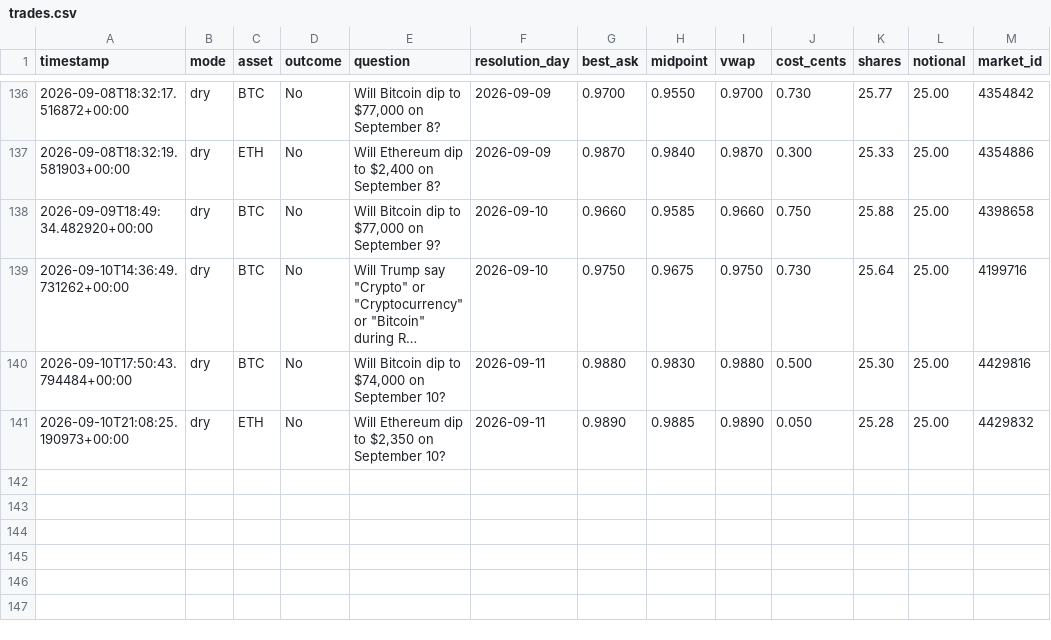
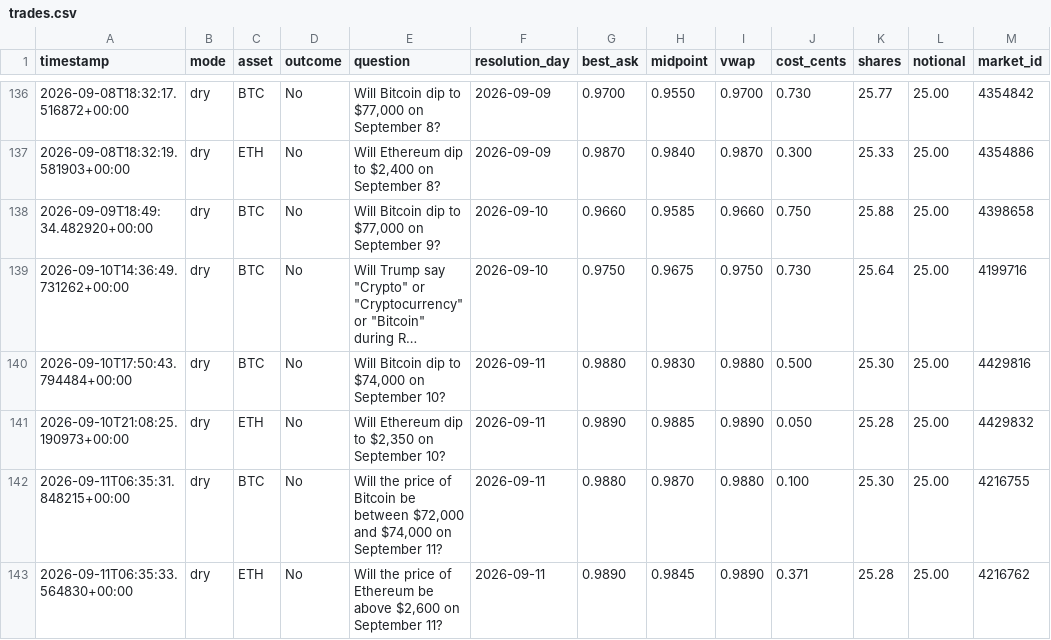
Before and after one commit to Roar-Coin/hindsight-bot, a CSV file: trades.csv, drawn as a sheet; only a part is shown, gaps mark what is left out; long unchanged cells end in ….

```diff
--- a/trades.csv
+++ b/trades.csv
@@ -141 +141,3 @@ timestamp,mode,asset,outcome,question,resolution_day,best_ask,midpoint,vwap,cost
 2026-09-10T21:08:25.190973+00:00,dry,ETH,No,"Will Ethereum dip to $2,350 on September 10?",2026-09-11,0.9890,0.9885,0.9890,0.050,25.28,25.00,4429832
+2026-09-11T06:35:31.848215+00:00,dry,BTC,No,"Will the price of Bitcoin be between $72,000 and $74,000 on September 11?",2026-09-11,0.9880,0.9870,0.9880,0.100,25.30,25.00,4216755
+2026-09-11T06:35:33.564830+00:00,dry,ETH,No,"Will the price of Ethereum be above $2,600 on September 11?",2026-09-11,0.9890,0.9845,0.9890,0.371,25.28,25.00,4216762
```
Also changed, not shown: 1 other file.
